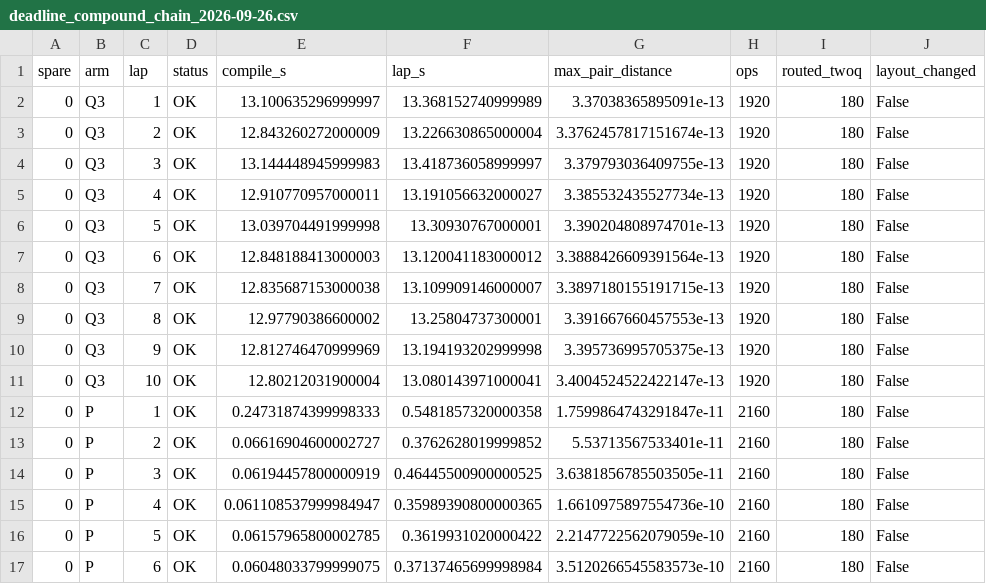
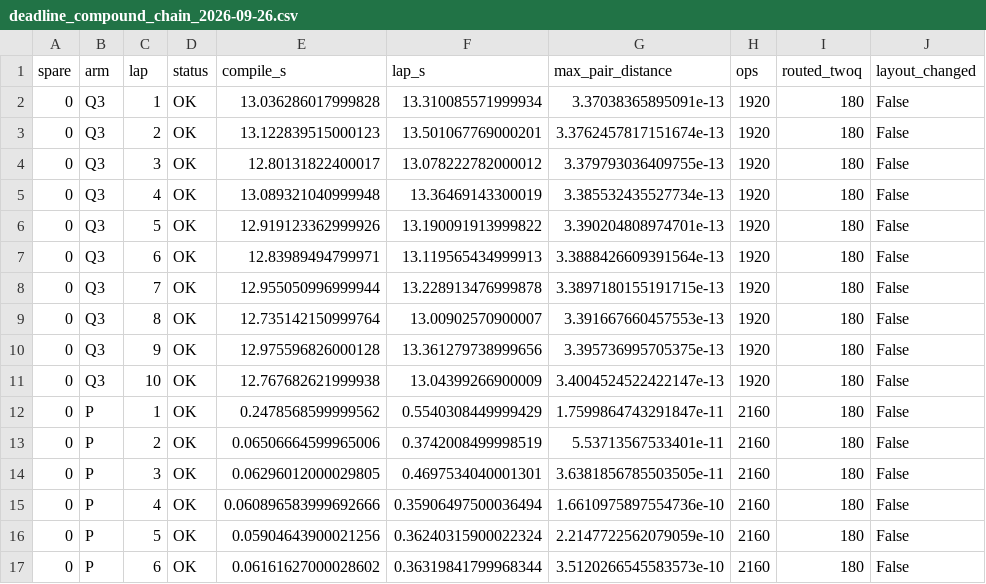
Before and after one commit to TN-Holdings-LLC/psf-zero, a CSV file: data/deadline_compound_chain_2026-09-26.csv, drawn as a sheet; only a part is shown; the diff covers the shown part only; the diff names each change by its address in the sheet, - before the commit and + after, or states it on an @@ line.

```diff
--- a/data/deadline_compound_chain_2026-09-26.csv
+++ b/data/deadline_compound_chain_2026-09-26.csv
-E2 (compile_s): 13.100635296999997
+E2 (compile_s): 13.036286017999828
-F2 (lap_s): 13.368152740999989
+F2 (lap_s): 13.310085571999934
-E3 (compile_s): 12.843260272000009
+E3 (compile_s): 13.122839515000123
-F3 (lap_s): 13.226630865000004
+F3 (lap_s): 13.501067769000201
-E4 (compile_s): 13.144448945999983
+E4 (compile_s): 12.80131822400017
-F4 (lap_s): 13.418736058999997
+F4 (lap_s): 13.078222782000012
-E5 (compile_s): 12.910770957000011
+E5 (compile_s): 13.089321040999948
-F5 (lap_s): 13.191056632000027
+F5 (lap_s): 13.36469143300019
-E6 (compile_s): 13.039704491999998
+E6 (compile_s): 12.919123362999926
-F6 (lap_s): 13.30930767000001
+F6 (lap_s): 13.190091913999822
-E7 (compile_s): 12.848188413000003
+E7 (compile_s): 12.83989494799971
-F7 (lap_s): 13.120041183000012
+F7 (lap_s): 13.119565434999913
-E8 (compile_s): 12.835687153000038
+E8 (compile_s): 12.955050996999944
-F8 (lap_s): 13.109909146000007
+F8 (lap_s): 13.228913476999878
-E9 (compile_s): 12.97790386600002
+E9 (compile_s): 12.735142150999764
-F9 (lap_s): 13.25804737300001
+F9 (lap_s): 13.00902570900007
-E10 (compile_s): 12.812746470999969
+E10 (compile_s): 12.975596826000128
-F10 (lap_s): 13.194193202999998
+F10 (lap_s): 13.361279738999656
-E11 (compile_s): 12.80212031900004
+E11 (compile_s): 12.767682621999938
-F11 (lap_s): 13.080143971000041
+F11 (lap_s): 13.04399266900009
-E12 (compile_s): 0.24731874399998333
+E12 (compile_s): 0.2478568599999562
-F12 (lap_s): 0.5481857320000358
+F12 (lap_s): 0.5540308449999429
-E13 (compile_s): 0.06616904600002727
+E13 (compile_s): 0.06506664599965006
-F13 (lap_s): 0.3762628019999852
+F13 (lap_s): 0.3742008499998519
-E14 (compile_s): 0.06194457800000919
+E14 (compile_s): 0.06296012000029805
-F14 (lap_s): 0.46445500900000525
+F14 (lap_s): 0.4697534040001301
-E15 (compile_s): 0.061108537999984947
+E15 (compile_s): 0.060896583999692666
-F15 (lap_s): 0.35989390800000365
+F15 (lap_s): 0.35906497500036494
-E16 (compile_s): 0.06157965800002785
+E16 (compile_s): 0.05904643900021256
-F16 (lap_s): 0.3619931020000422
+F16 (lap_s): 0.36240315900022324
-E17 (compile_s): 0.06048033799999075
+E17 (compile_s): 0.06161627000028602
-F17 (lap_s): 0.37137465699998984
+F17 (lap_s): 0.36319841799968344
```
Also changed, not shown: 48 edited cells elsewhere in this file, 4 other files.
